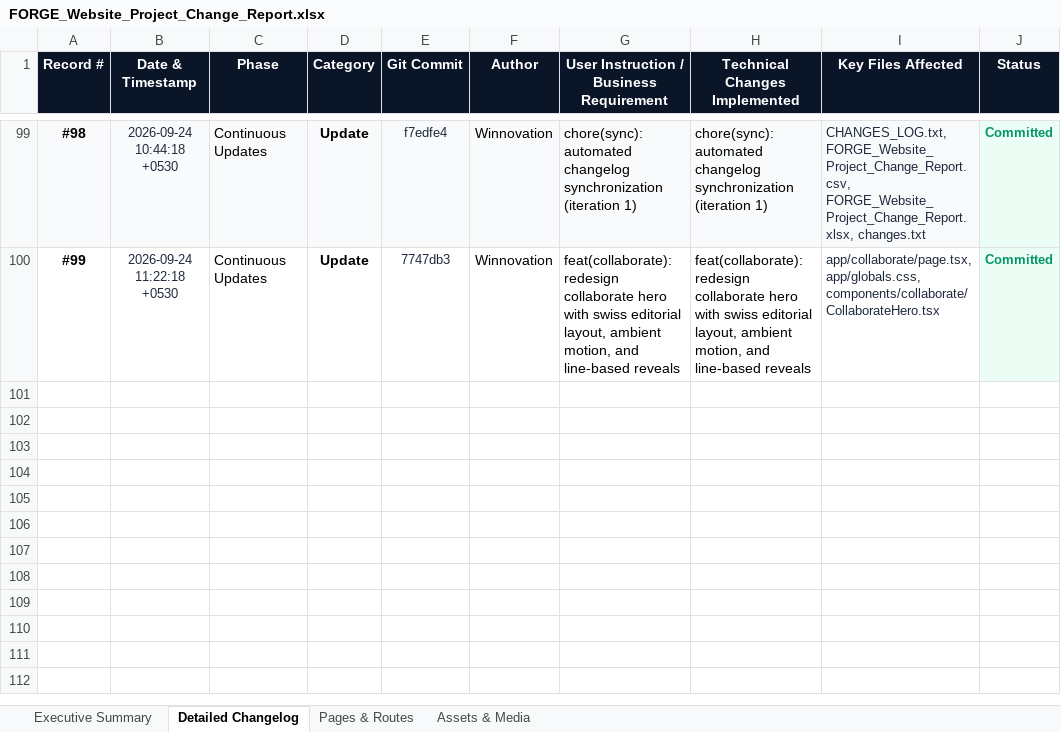
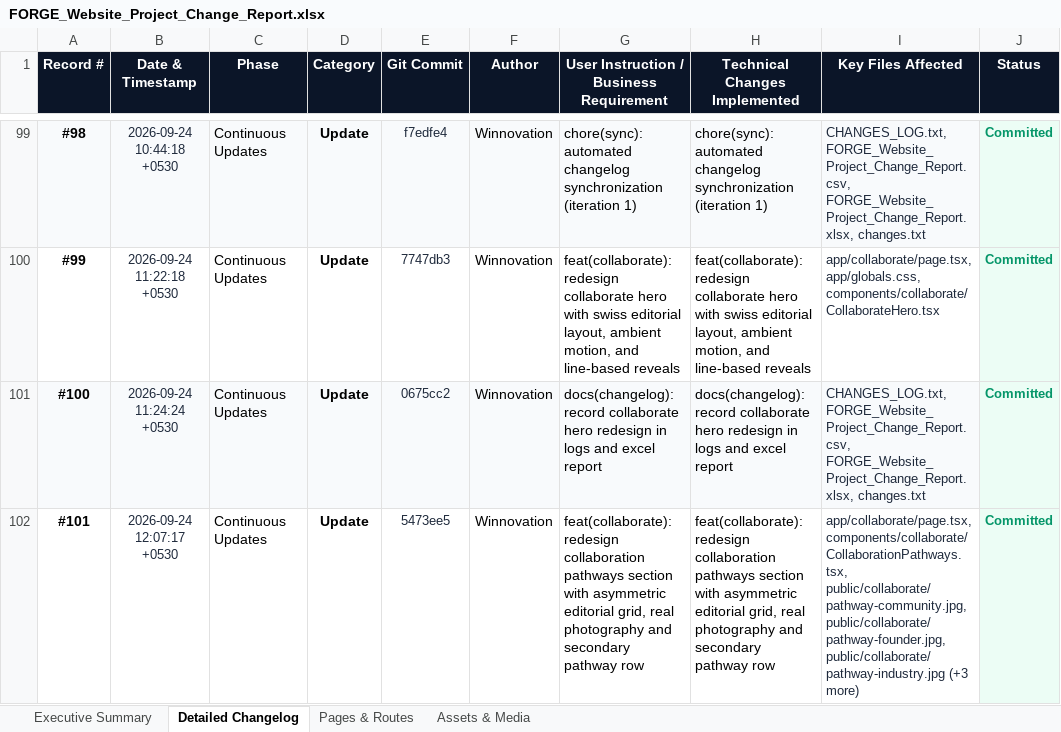
Before and after one commit to YashSri/winnoforge_website_d1, an Excel workbook: FORGE_Website_Project_Change_Report.xlsx, sheet Detailed Changelog, drawn as a sheet; only a part is shown, gaps mark what is left out; values as stored, in another font and other column widths than the file's, no borders; the diff names each change by its address in the sheet, - before the commit and + after, or states it on an @@ line.

Commit message:
docs(changelog): update local logs and excel report for collaboration pathways redesign

```diff
--- a/FORGE_Website_Project_Change_Report.xlsx (sheet Detailed Changelog)
+++ b/FORGE_Website_Project_Change_Report.xlsx (sheet Detailed Changelog)
+row 101: #100 | 2026-09-24 11:24:24 +0530 | Continuous Updates | Update | 0675cc2 | Winnovation | docs(changelog): record collaborate hero redesign in logs and excel report | docs(changelog): record collaborate hero redesign in logs and excel report | CHANGES_LOG.txt, FORGE_Website_Project_Change_Report.csv, FORGE_Website_Project_Change_Report.xlsx, changes.txt | Committed
+row 102: #101 | 2026-09-24 12:07:17 +0530 | Continuous Updates | Update | 5473ee5 | Winnovation | feat(collaborate): redesign collaboration pathways section with asymmetric editorial grid, real photography and secondary pathway row | feat(collaborate): redesign collaboration pathways section with asymmetric editorial grid, real photography and secondary pathway row | app/collaborate/page.tsx, components/collaborate/CollaborationPathways.tsx, public/collaborate/pathway-community.jpg, public/collaborate/pathway-founder.jpg, public/collaborate/pathway-industry.jpg (+3 more) | Committed
```
Also changed, not shown: sheet Executive Summary, 3 other files.
